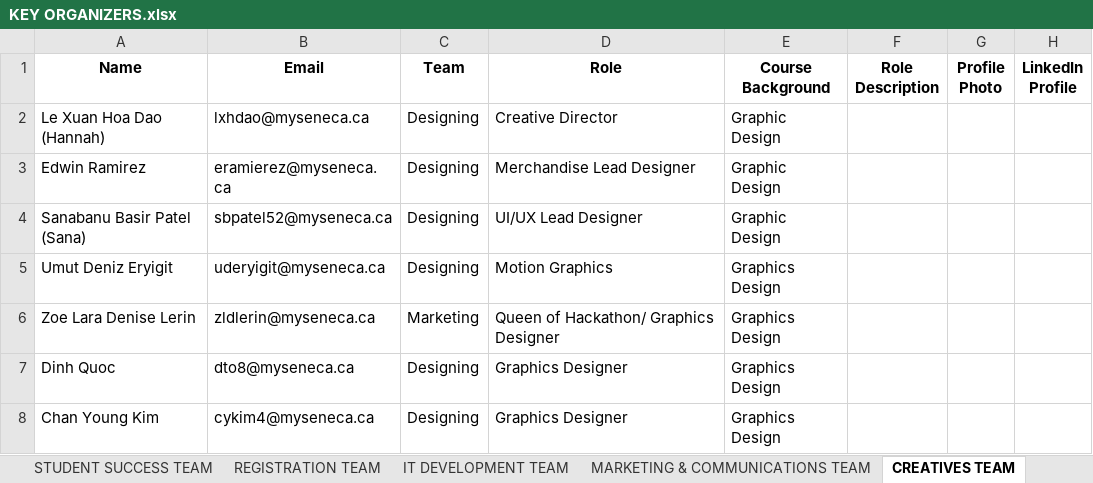
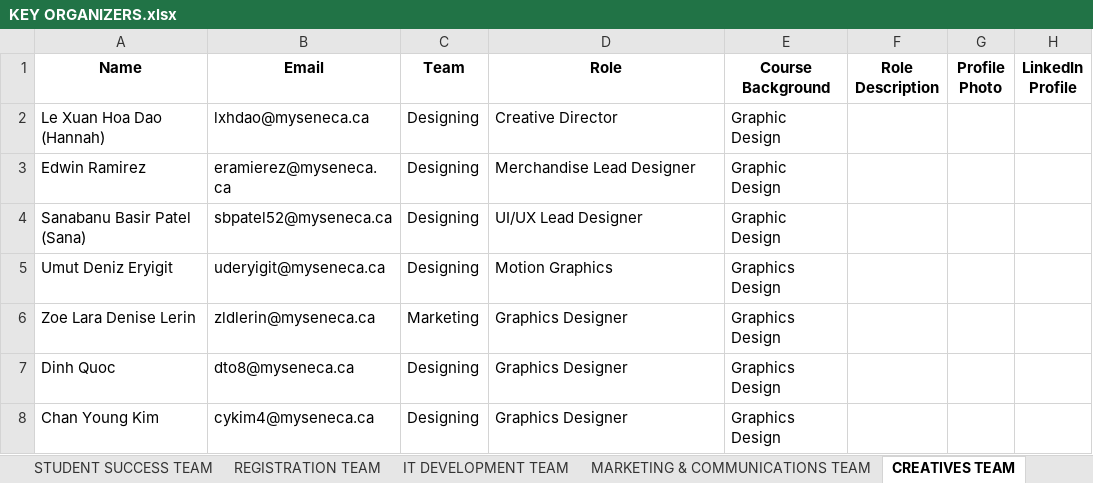
Before and after one commit to Xeon0312/pytest, an Excel workbook: excel_input/KEY ORGANIZERS.xlsx, sheet CREATIVES TEAM, drawn as a sheet; values as stored, in another font and other column widths than the file's, no borders; the diff names each change by its address in the sheet, - before the commit and + after, or states it on an @@ line.

```diff
--- a/excel_input/KEY ORGANIZERS.xlsx (sheet CREATIVES TEAM)
+++ b/excel_input/KEY ORGANIZERS.xlsx (sheet CREATIVES TEAM)
-D6 (Role): Queen of Hackathon/ Graphics Designer
+D6 (Role): Graphics Designer
```
Also changed, not shown: sheet IT DEVELOPMENT TEAM, sheet STUDENT SUCCESS TEAM, sheet MARKETING & COMMUNICATIONS TEAM, sheet OPERATIONS TEAM, excel_input/Hackathon 2025 Organizing Team Member Profile Submission.xlsx, excel_input/Updated_KEY_ORGANIZERS.xlsx, 16 other files.
